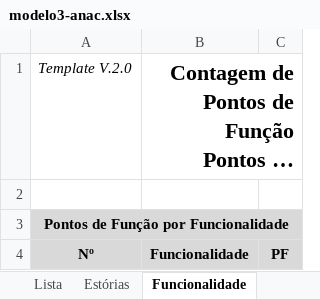
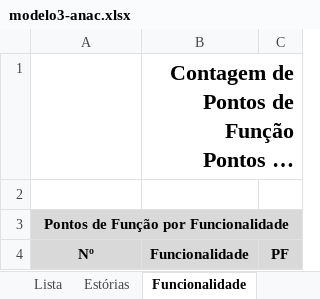
Before and after one commit to victorafarias/abaco, an Excel workbook: backend/src/main/resources/reports/planilhas/modelo3-anac.xlsx, sheet Funcionalidade, drawn as a sheet; long unchanged cells end in …; values as stored, in another font and other column widths than the file's, no borders; charts and pictures not drawn; the diff names each change by its address in the sheet, - before the commit and + after, or states it on an @@ line.

Commit message:
Ajustar planilhas - BASIS-241480

```diff
--- a/backend/src/main/resources/reports/planilhas/modelo3-anac.xlsx (sheet Funcionalidade)
+++ b/backend/src/main/resources/reports/planilhas/modelo3-anac.xlsx (sheet Funcionalidade)
-A1: Template V.2.0
+A1: (empty)
```
Also changed, not shown: charts or pictures.
